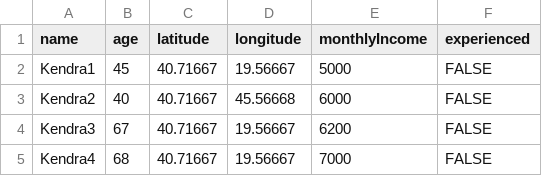
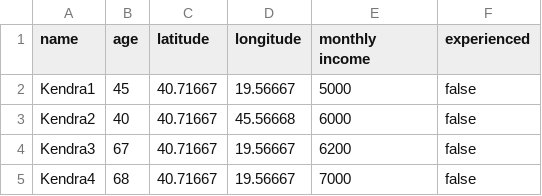
Before and after one commit to mailto-kkk/Bambu, a CSV file: suggestionAPI/src/data/test.csv, drawn as a sheet.

```diff
--- a/suggestionAPI/src/data/test.csv
+++ b/suggestionAPI/src/data/test.csv
@@ -1,5 +1,5 @@
-name,age,latitude,longitude,monthlyIncome,experienced
-Kendra1,45,40.71667,19.56667,5000,FALSE
-Kendra2,40,40.71667,45.56668,6000,FALSE
-Kendra3,67,40.71667,19.56667,6200,FALSE
-Kendra4,68,40.71667,19.56667,7000,FALSE
+name,age,latitude,longitude,monthly income,experienced
+Kendra1,45,40.71667,19.56667,5000,false
+Kendra2,40,40.71667,45.56668,6000,false
+Kendra3,67,40.71667,19.56667,6200,false
+Kendra4,68,40.71667,19.56667,7000,false
```
Also changed, not shown: 7 other files.
